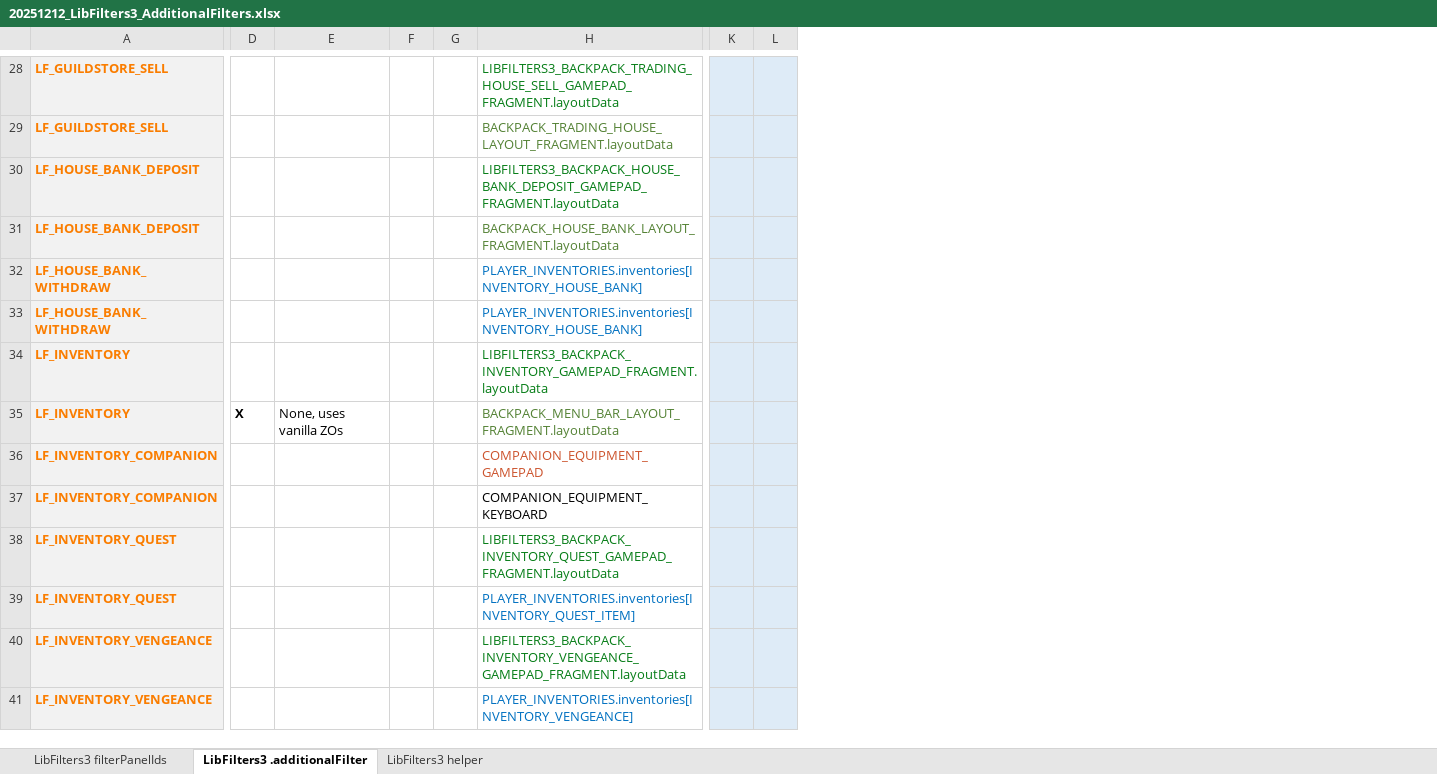
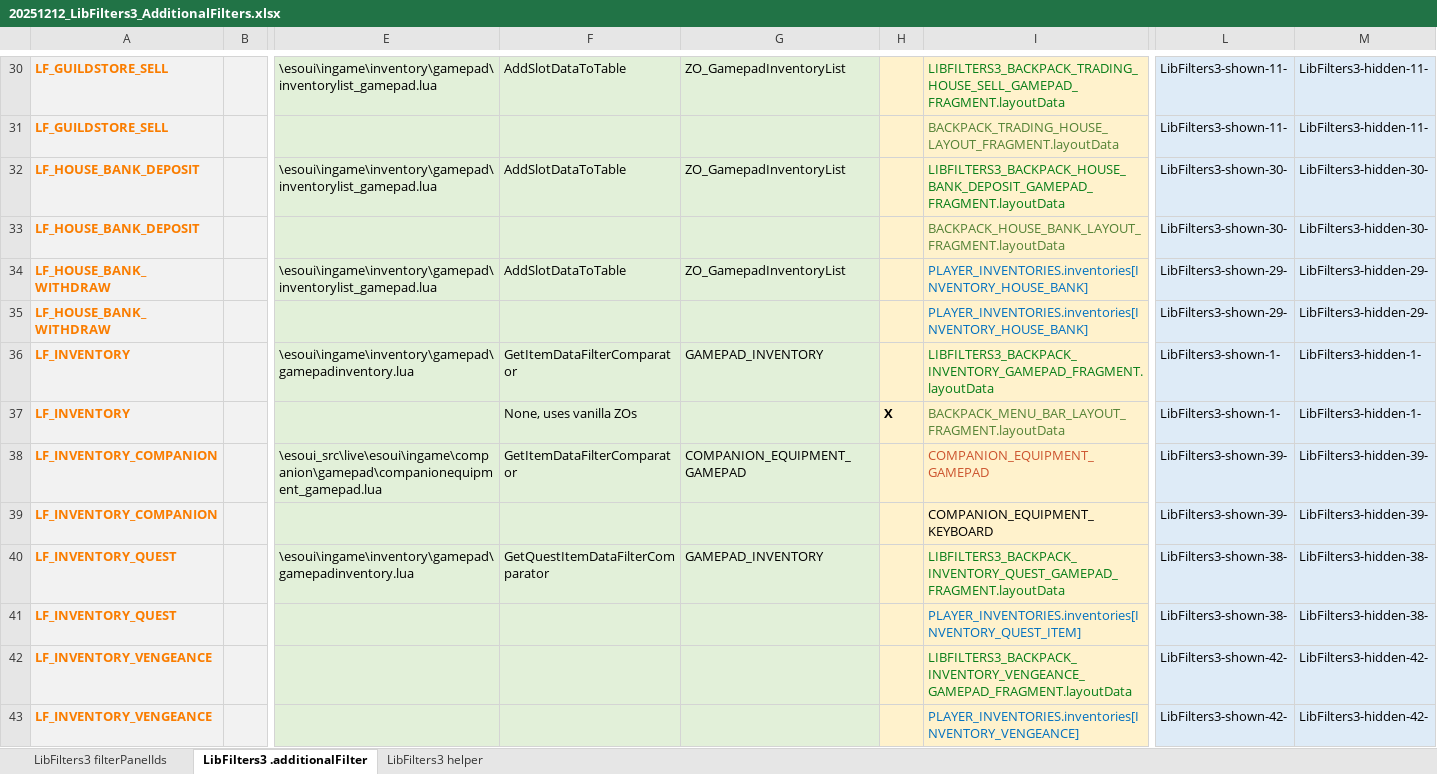
Before and after one commit to Baertram/LibFilters-3.0, an Excel workbook: 20251212_LibFilters3_AdditionalFilters.xlsx, sheet LibFilters3 .additionalFilter, drawn as a sheet; only a part is shown, gaps mark what is left out; values as stored, in another font and other column widths than the file's, no borders; removed rows and columns are numbered as before the commit, all else as after; the diff covers the shown part only; the diff names each change by its address in the sheet, - before the commit and + after, or states it on an @@ line.

Commit message:
Added new LibFilters helper and filterPanelId overview excel for developers

```diff
--- a/20251212_LibFilters3_AdditionalFilters.xlsx (sheet LibFilters3 .additionalFilter)
+++ b/20251212_LibFilters3_AdditionalFilters.xlsx (sheet LibFilters3 .additionalFilter)
+column B, empty
+column E, rows 30-40: \esoui\ingame\inventory\gamepad\inventorylist_gamepad.lua |  | \esoui\ingame\inventory\gamepad\inventorylist_gamepad.lua |  | \esoui\ingame\inventory\gamepad\inventorylist_gamepad.lua |  | \esoui\ingame\inventory\gamepad\gamepadinventory.lua |  | \esoui_src\live\esoui\ingame\companion\gamepad\companionequipment_gamepad.lua |  | \esoui\ingame\inventory\gamepad\gamepadinventory.lua
+column F, rows 30-40: AddSlotDataToTable |  | AddSlotDataToTable |  | AddSlotDataToTable |  | GetItemDataFilterComparator | None, uses vanilla ZOs | GetItemDataFilterComparator |  | GetQuestItemDataFilterComparator
+column G, rows 30-40: ZO_GamepadInventoryList |  | ZO_GamepadInventoryList |  | ZO_GamepadInventoryList |  | GAMEPAD_INVENTORY |  | COMPANION_EQUIPMENT_GAMEPAD |  | GAMEPAD_INVENTORY
-column E, row 35: None, uses vanilla ZOs
-column F, empty
-column G, empty
-column K, empty
-column L, empty
+column L, rows 30-43: LibFilters3-shown-11- | LibFilters3-shown-11- | LibFilters3-shown-30- | LibFilters3-shown-30- | LibFilters3-shown-29- | LibFilters3-shown-29- | LibFilters3-shown-1- | LibFilters3-shown-1- | LibFilters3-shown-39- | LibFilters3-shown-39- | LibFilters3-shown-38- | LibFilters3-shown-38- | LibFilters3-shown-42- | LibFilters3-shown-42-
+column M, rows 30-43: LibFilters3-hidden-11- | LibFilters3-hidden-11- | LibFilters3-hidden-30- | LibFilters3-hidden-30- | LibFilters3-hidden-29- | LibFilters3-hidden-29- | LibFilters3-hidden-1- | LibFilters3-hidden-1- | LibFilters3-hidden-39- | LibFilters3-hidden-39- | LibFilters3-hidden-38- | LibFilters3-hidden-38- | LibFilters3-hidden-42- | LibFilters3-hidden-42-
-H30:H43 fill: none
+H30:H43 fill: #FFF2CC
-I30:I43 fill: none
+I30:I43 fill: #FFF2CC
```
Also changed, not shown: 6 added rows, 10 edited cells and cell formats elsewhere in this sheet, sheet LibFilters3 filterPanelIds, sheet LibFilters3 helper, formulas that keep their value, 11 other files.
